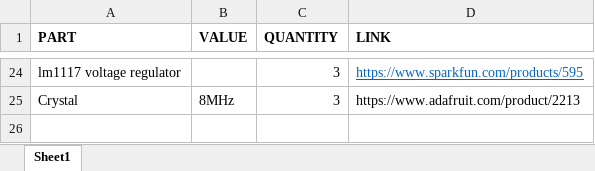
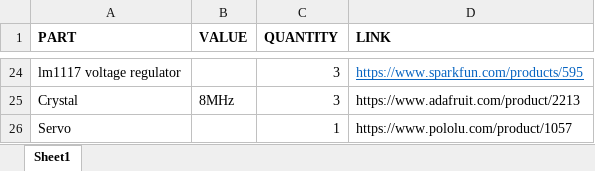
Before and after one commit to fkummer/Electrical-and-Software, an Excel workbook: BOM/RCS_R2_BOM.xlsx, sheet Sheet1, drawn as a sheet; only a part is shown, gaps mark what is left out; values as stored, in another font and other column widths than the file's, no borders; the diff names each change by its address in the sheet, - before the commit and + after, or states it on an @@ line.

Commit message:
added 1 servo
just to be safe

```diff
--- a/BOM/RCS_R2_BOM.xlsx (sheet Sheet1)
+++ b/BOM/RCS_R2_BOM.xlsx (sheet Sheet1)
+row 26: Servo |  | 1 | https://www.pololu.com/product/1057
```
